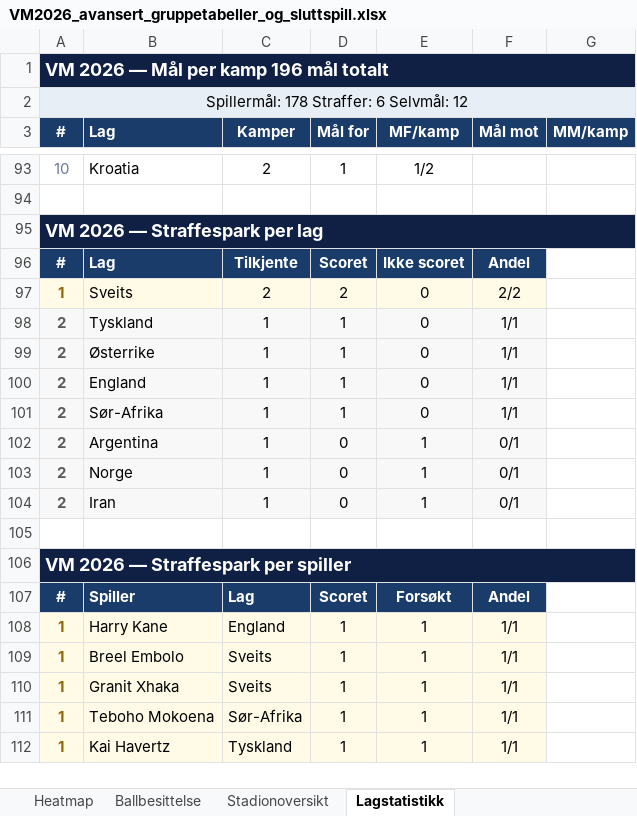
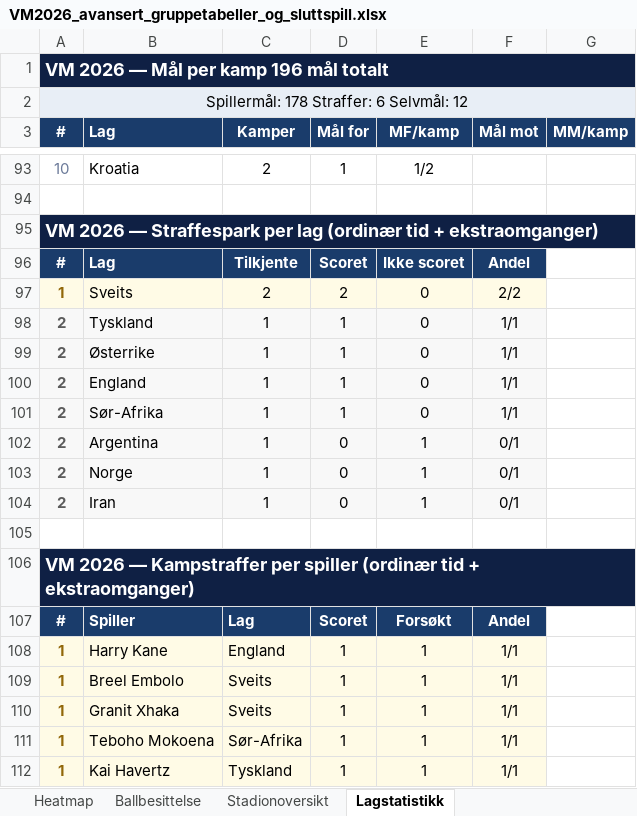
Before and after one commit to cathrinei/vm2026-statistikk, an Excel workbook: VM2026_avansert_gruppetabeller_og_sluttspill.xlsx, sheet Lagstatistikk, drawn as a sheet; only a part is shown, gaps mark what is left out; values as stored, in another font and other column widths than the file's, no borders; the diff names each change by its address in the sheet, - before the commit and + after, or states it on an @@ line.

```diff
--- a/VM2026_avansert_gruppetabeller_og_sluttspill.xlsx (sheet Lagstatistikk)
+++ b/VM2026_avansert_gruppetabeller_og_sluttspill.xlsx (sheet Lagstatistikk)
-A95 (#): …per lag
+A95 (#): …per lag (ordinær tid + ekstraomganger)
-A106 (#): …2026 — Straffespark per spiller
+A106 (#): …2026 — Kampstraffer per spiller (ordinær tid + ekstraomganger)
```
Also changed, not shown: 1 other file.
